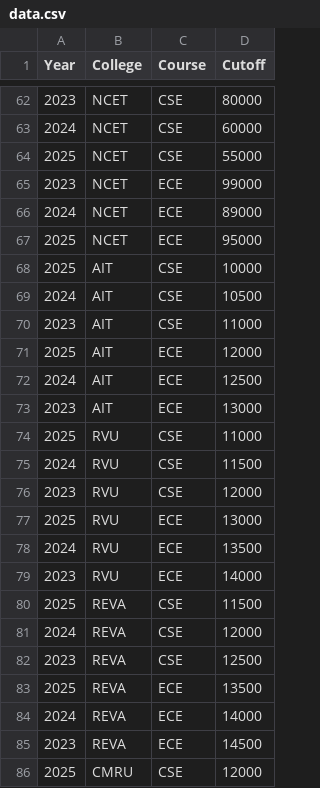
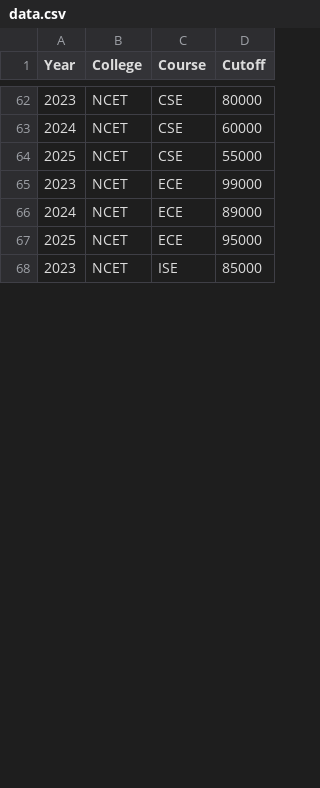
Before and after one commit to supriyadc2006-commits/CET_RANK_1, a CSV file: data.csv, drawn as a sheet; only a part is shown, gaps mark what is left out; the diff covers the shown part only.

Commit message:
Update data.csv

```diff
--- a/data.csv
+++ b/data.csv
@@ -67,20 +67,2 @@ Year,College,Course,Cutoff
 2025,NCET,ECE,95000
-2025,AIT,CSE,10000
-2024,AIT,CSE,10500
-2023,AIT,CSE,11000
-2025,AIT,ECE,12000
-2024,AIT,ECE,12500
-2023,AIT,ECE,13000
-2025,RVU,CSE,11000
-2024,RVU,CSE,11500
-2023,RVU,CSE,12000
-2025,RVU,ECE,13000
-2024,RVU,ECE,13500
-2023,RVU,ECE,14000
-2025,REVA,CSE,11500
-2024,REVA,CSE,12000
-2023,REVA,CSE,12500
-2025,REVA,ECE,13500
-2024,REVA,ECE,14000
-2023,REVA,ECE,14500
-2025,CMRU,CSE,12000
+2023,NCET,ISE,85000
```
Also changed, not shown: 14 removed rows and 6 edited cells elsewhere in this file.
